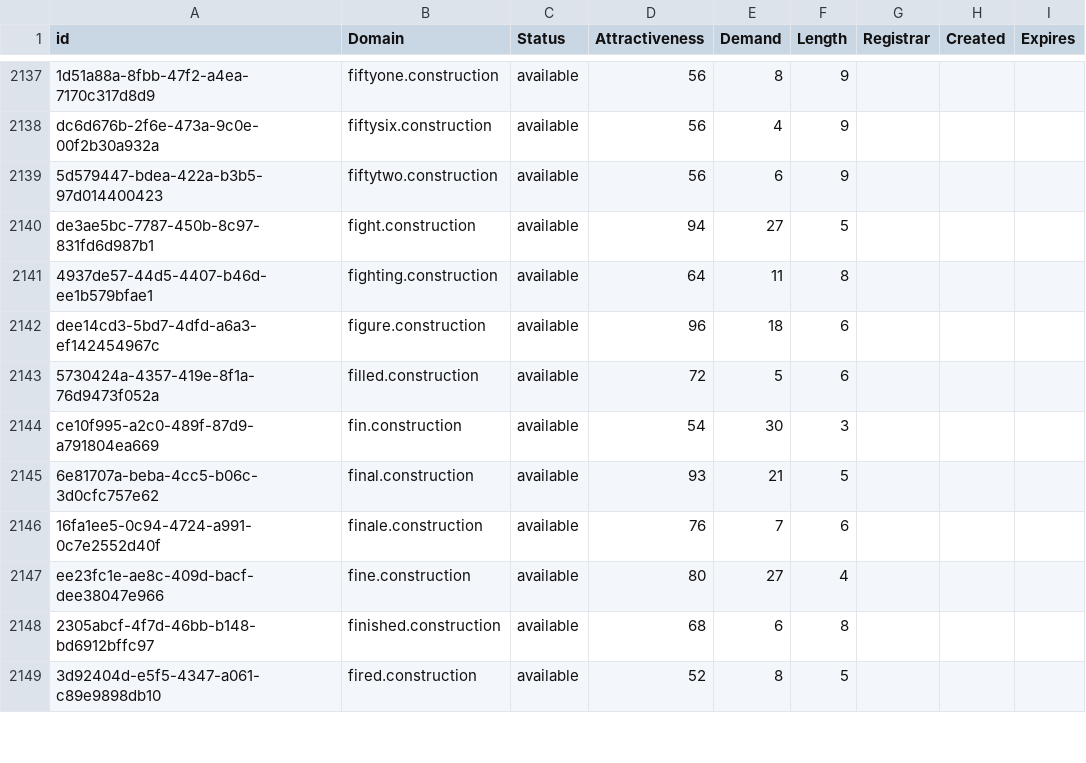
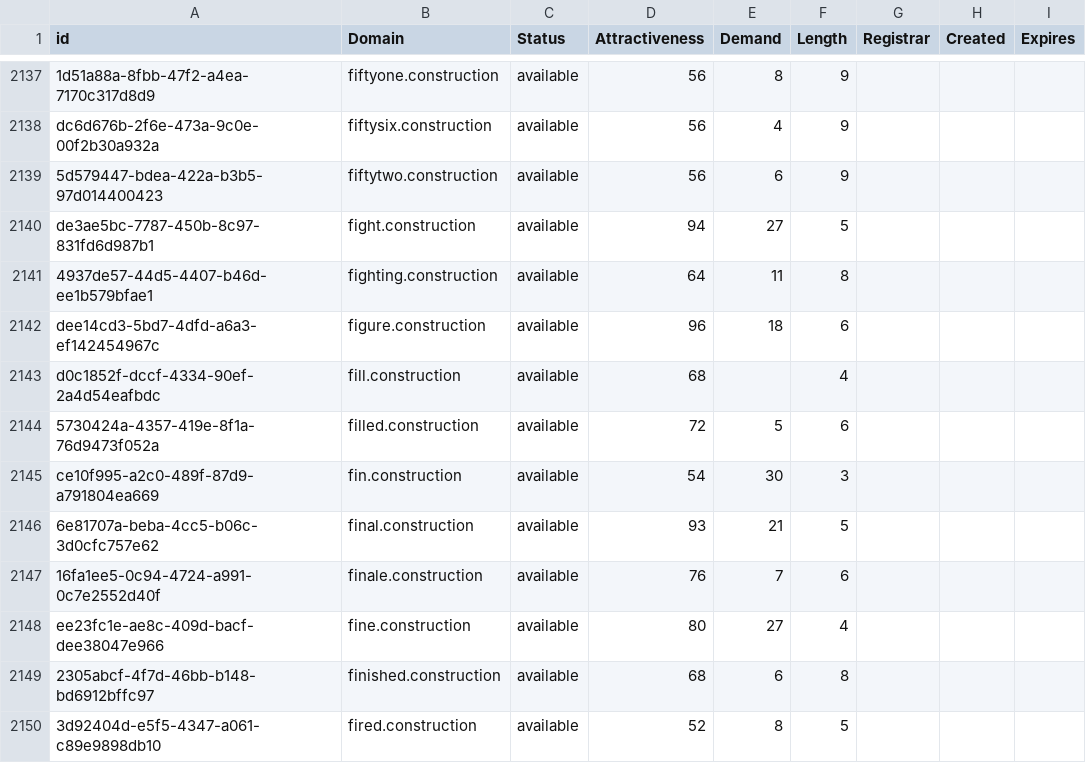
Before and after one commit to UniqueDomains/construction-oneword-domains, a CSV file: construction.csv, drawn as a sheet; only a part is shown, gaps mark what is left out.

Commit message:
Domains update

```diff
--- a/construction.csv
+++ b/construction.csv
@@ -2142,2 +2142,3 @@ de3ae5bc-7787-450b-8c97-831fd6d987b1,fight.construction,available,94,27,5,,,
 dee14cd3-5bd7-4dfd-a6a3-ef142454967c,figure.construction,available,96,18,6,,,
+d0c1852f-dccf-4334-90ef-2a4d54eafbdc,fill.construction,available,68,,4,,,
 5730424a-4357-419e-8f1a-76d9473f052a,filled.construction,available,72,5,6,,,
```
Also changed, not shown: 2 other files.
